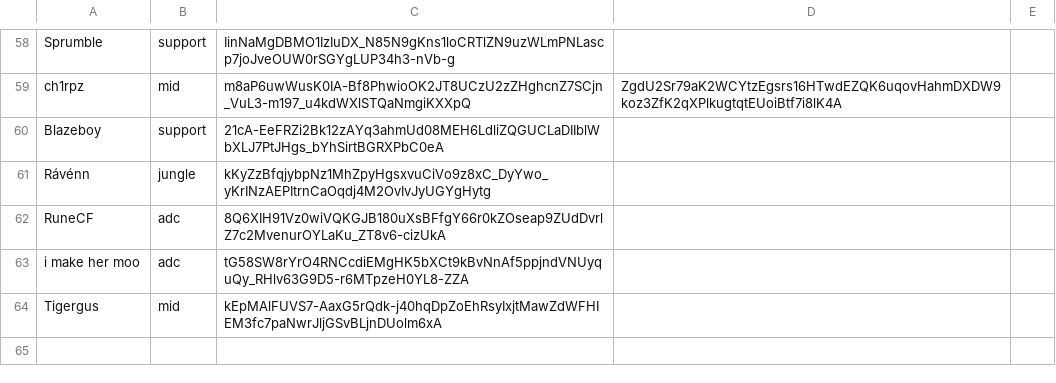
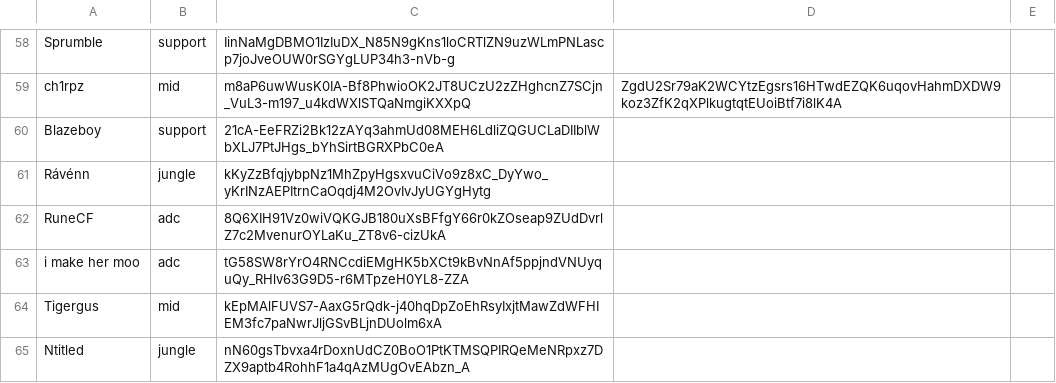
Before and after one commit to ArcaneIRE/ilol-ladder, a CSV file: app/players.csv, drawn as a sheet; only a part is shown, gaps mark what is left out; the diff names each change by its address in the sheet, - before the commit and + after, or states it on an @@ line.

Commit message:
Add new players

```diff
--- a/app/players.csv
+++ b/app/players.csv
+row 65: Ntitled | jungle | nN60gsTbvxa4rDoxnUdCZ0BoO1PtKTMSQPIRQeMeNRpxz7DZX9aptb4RohhF1a4qAzMUgOvEAbzn_A
```
Also changed, not shown: 1 other file.
